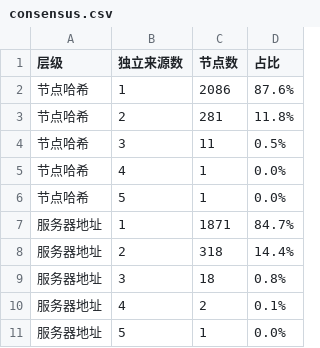
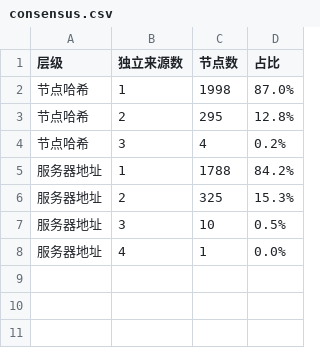
Before and after one commit to learnLi/free-nodes, a CSV file: consensus.csv, drawn as a sheet.

```diff
--- a/consensus.csv
+++ b/consensus.csv
@@ -1,11 +1,8 @@
 层级,独立来源数,节点数,占比
-节点哈希,1,2086,87.6%
-节点哈希,2,281,11.8%
-节点哈希,3,11,0.5%
-节点哈希,4,1,0.0%
-节点哈希,5,1,0.0%
-服务器地址,1,1871,84.7%
-服务器地址,2,318,14.4%
-服务器地址,3,18,0.8%
-服务器地址,4,2,0.1%
-服务器地址,5,1,0.0%
+节点哈希,1,1998,87.0%
+节点哈希,2,295,12.8%
+节点哈希,3,4,0.2%
+服务器地址,1,1788,84.2%
+服务器地址,2,325,15.3%
+服务器地址,3,10,0.5%
+服务器地址,4,1,0.0%
```
Also changed, not shown: list_result.csv, probe.csv, 50 other files.
